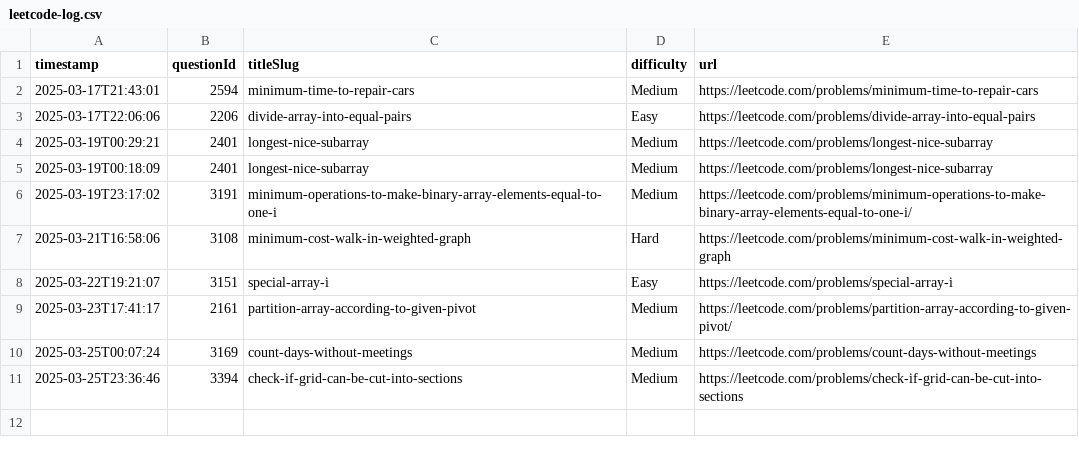
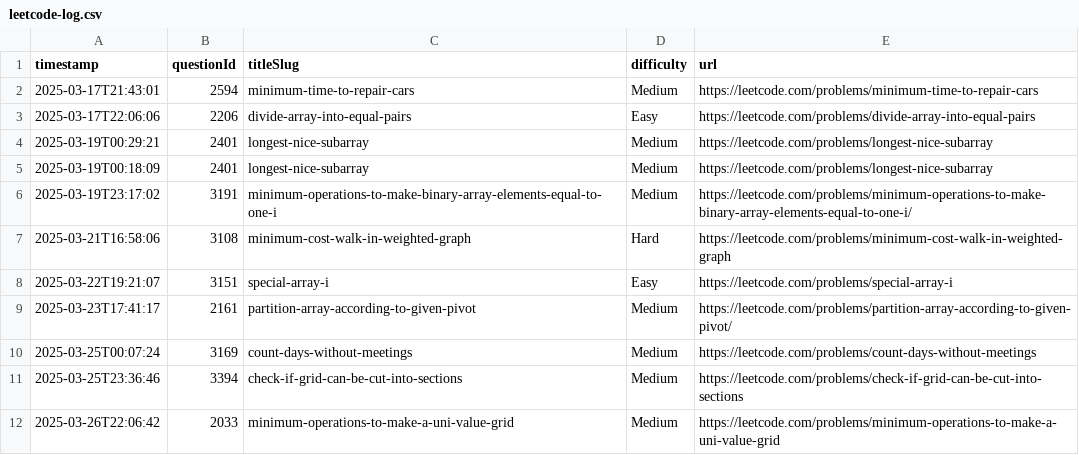
Before and after one commit to ytungdev/leet-notes, a CSV file: leetcode-log.csv, drawn as a sheet; the diff names each change by its address in the sheet, - before the commit and + after, or states it on an @@ line.

```diff
--- a/leetcode-log.csv
+++ b/leetcode-log.csv
+row 12: 2025-03-26T22:06:42 | 2033 | minimum-operations-to-make-a-uni-value-grid | Medium | https://leetcode.com/problems/minimum-operations-to-make-a-uni-value-grid
```
Also changed, not shown: 3 other files.
